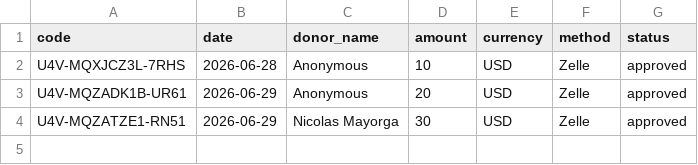
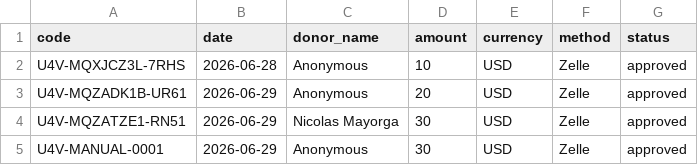
Before and after one commit to cev2030/uchicago-for-venezuela, a CSV file: funding-account-info/donations.csv, drawn as a sheet; the diff names each change by its address in the sheet, - before the commit and + after, or states it on an @@ line.

Commit message:
Publish approved donation U4V-MANUAL-0001

```diff
--- a/funding-account-info/donations.csv
+++ b/funding-account-info/donations.csv
+row 5: U4V-MANUAL-0001 | 2026-06-29 | Anonymous | 30 | USD | Zelle | approved
```
